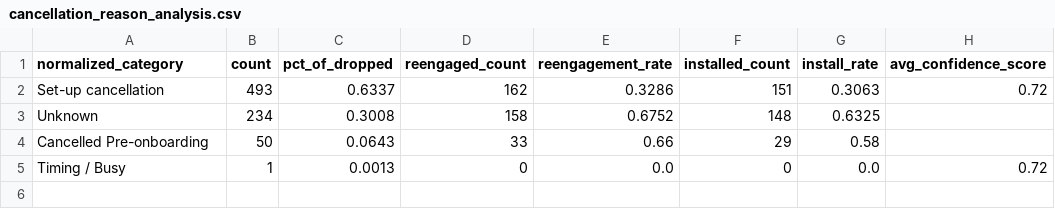
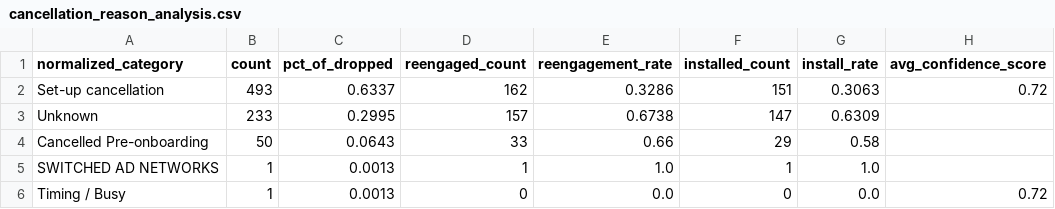
Before and after one commit to asmith-cmyk/dropped-onboards-analysis, a CSV file: outputs/cancellation_reason_analysis.csv, drawn as a sheet.

```diff
--- a/outputs/cancellation_reason_analysis.csv
+++ b/outputs/cancellation_reason_analysis.csv
@@ -2,4 +2,5 @@ normalized_category,count,pct_of_dropped,reengaged_count,reengagement_rate,insta
 Set-up cancellation,493,0.6337,162,0.3286,151,0.3063,0.72
-Unknown,234,0.3008,158,0.6752,148,0.6325,
+Unknown,233,0.2995,157,0.6738,147,0.6309,
 Cancelled Pre-onboarding,50,0.0643,33,0.66,29,0.58,
+SWITCHED AD NETWORKS,1,0.0013,1,1.0,1,1.0,
 Timing / Busy,1,0.0013,0,0.0,0,0.0,0.72
```
Also changed, not shown: data/manual_lifecycle_overrides.csv, outputs/master_creator_lifecycle.csv, 4 other files.
